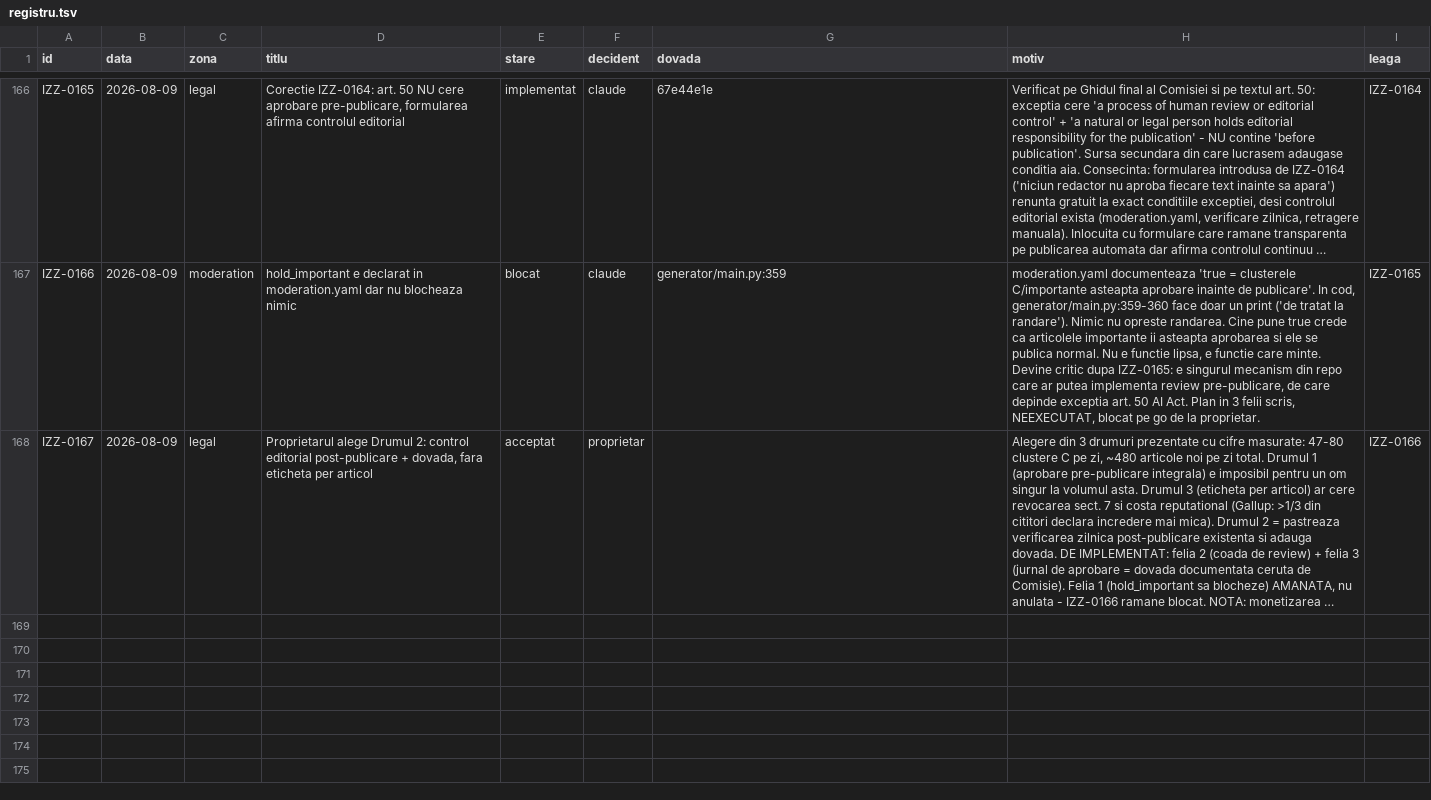
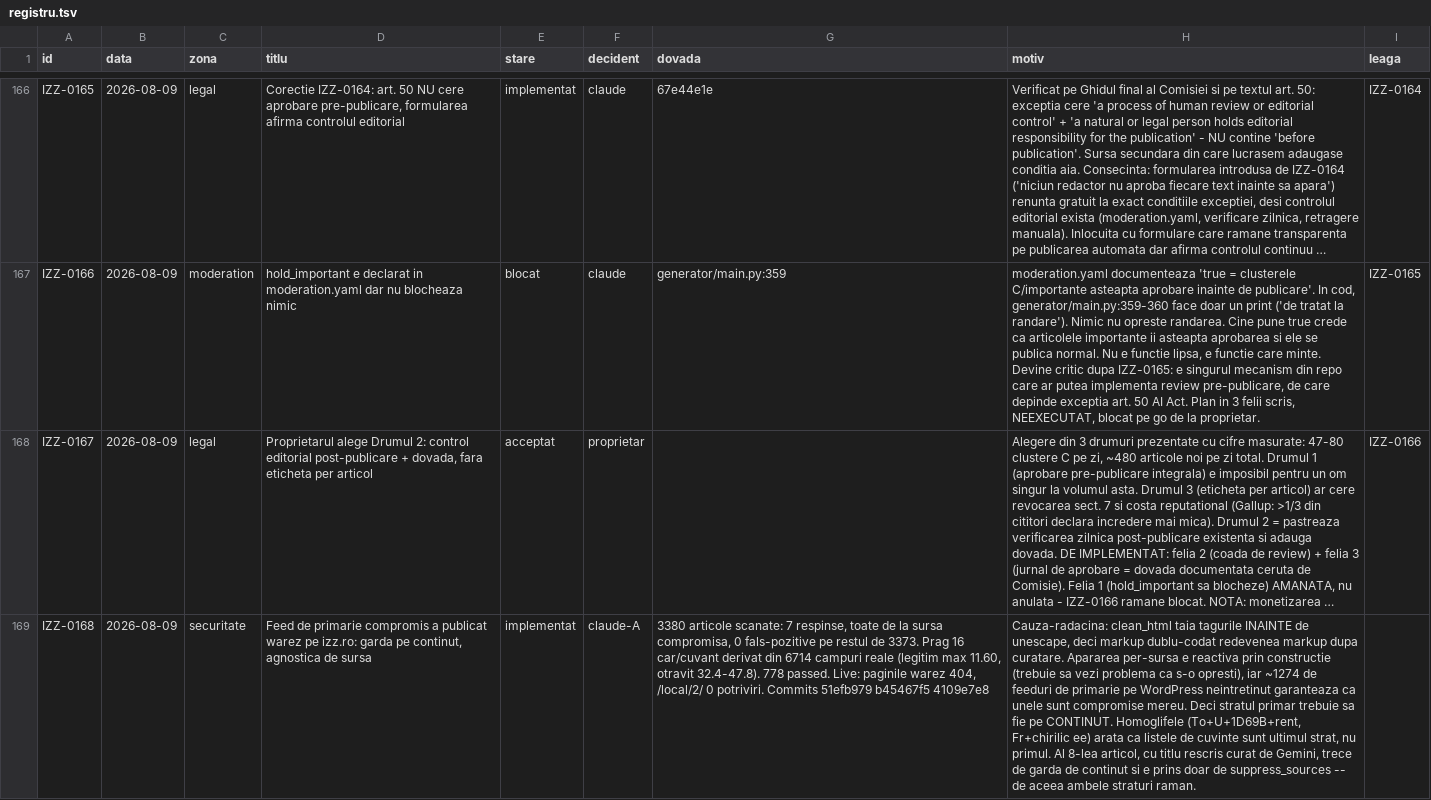
Before and after one commit to Ramanul/izz-ro, a TSV file: specs/registru.tsv, drawn as a sheet; only a part is shown, gaps mark what is left out; long unchanged cells end in …; the diff names each change by its address in the sheet, - before the commit and + after, or states it on an @@ line.

```diff
--- a/specs/registru.tsv
+++ b/specs/registru.tsv
+row 169: IZZ-0168 | 2026-08-09 | securitate | Feed de primarie compromis a publicat warez pe izz.ro: garda pe continut, agnostica de sursa | implementat | claude-A | 3380 articole scanate: 7 respinse, toate de la sursa compromisa, 0 fals-pozitive pe restul de 3373. Prag 16 car/cuvant derivat din 6714 campuri reale (legitim max 11.60, otravit 32.4-47.8). 778 passed. Live: paginile warez 404, /local/2/ 0 potriviri. Commits 51efb979 b45467f5 4109e7e8 | Cauza-radacina: clean_html taia tagurile INAINTE de unescape, deci markup dublu-codat redevenea markup dupa curatare. Apararea per-sursa e reactiva prin constructie (trebuie sa vezi problema ca s-o opresti), iar ~1274 de feeduri de primarie pe WordPress neintretinut garanteaza ca unele sunt compromise mereu. Deci stratul primar trebuie sa fie pe CONTINUT. Homoglifele (To+U+1D69B+rent, Fr+chirilic ee) arata ca listele de cuvinte sunt ultimul strat, nu primul. Al 8-lea articol, cu titlu rescris curat de Gemini, trece de garda de continut si e prins doar de suppress_sources -- de aceea ambele straturi raman.
```
